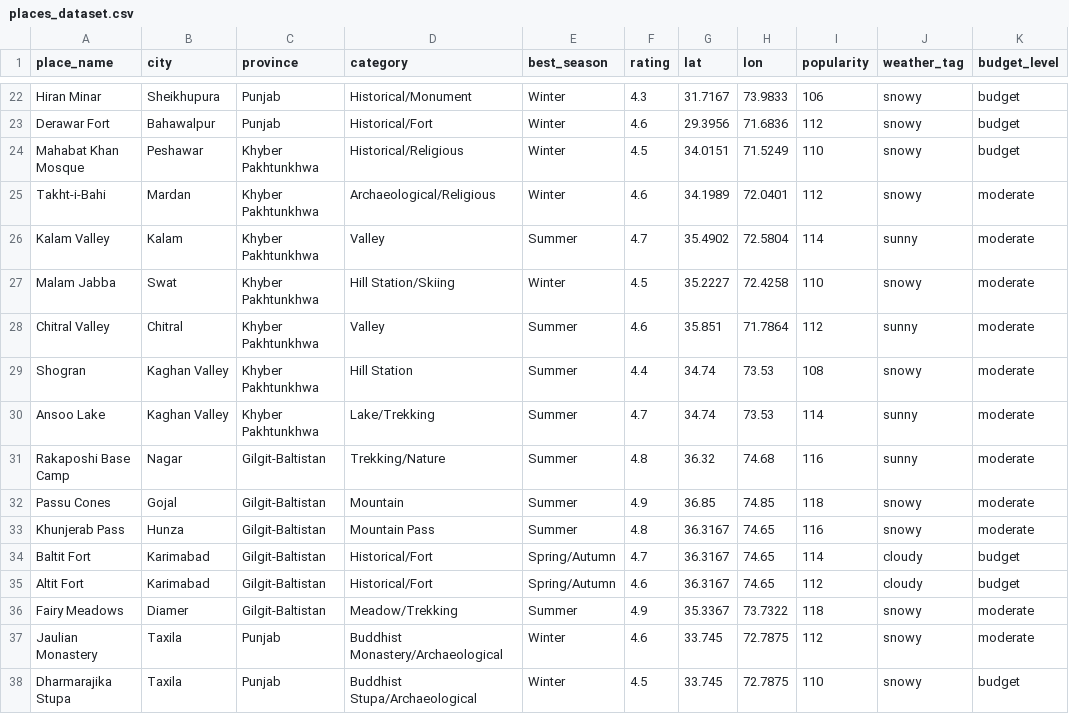
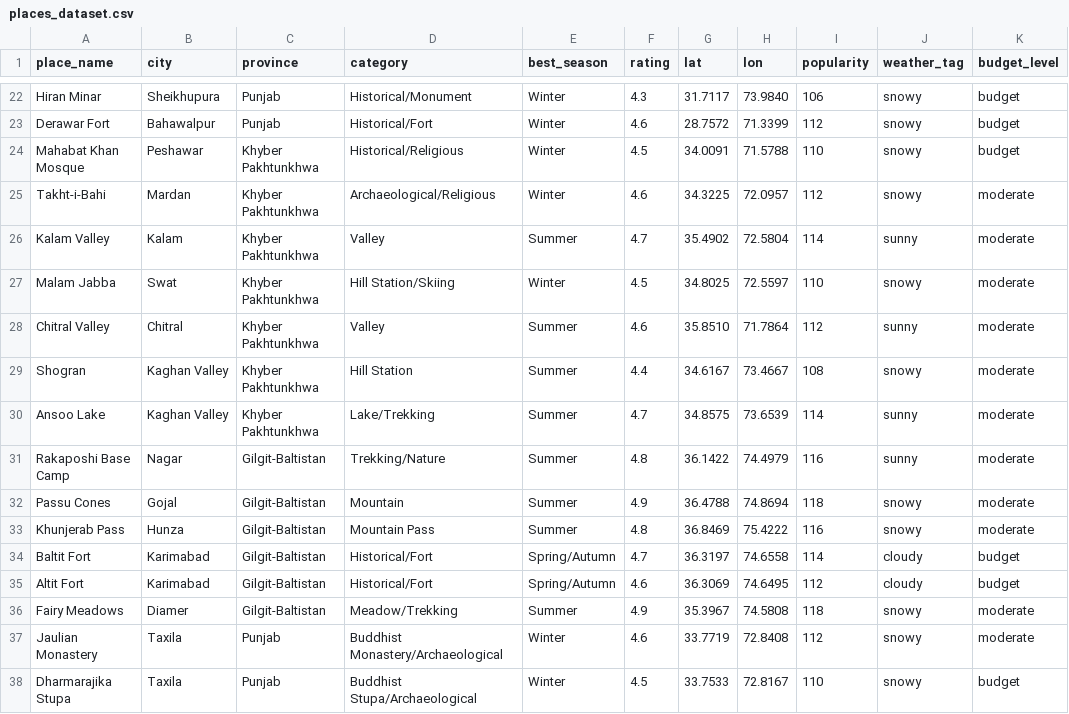
Before and after one commit to SyedSarmadShah/Pakistan-ar-guide, a CSV file: recommendation and chatbot/places_dataset.csv, drawn as a sheet; only a part is shown, gaps mark what is left out; the diff covers the shown part only; the diff names each change by its address in the sheet, - before the commit and + after, or states it on an @@ line.

```diff
--- a/recommendation and chatbot/places_dataset.csv
+++ b/recommendation and chatbot/places_dataset.csv
-G22 (lat): 31.7167
+G22 (lat): 31.7117
-H22 (lon): 73.9833
+H22 (lon): 73.9840
-G23 (lat): 29.3956
+G23 (lat): 28.7572
-H23 (lon): 71.6836
+H23 (lon): 71.3399
-G24 (lat): 34.0151
+G24 (lat): 34.0091
-H24 (lon): 71.5249
+H24 (lon): 71.5788
-G25 (lat): 34.1989
+G25 (lat): 34.3225
-H25 (lon): 72.0401
+H25 (lon): 72.0957
-G27 (lat): 35.2227
+G27 (lat): 34.8025
-H27 (lon): 72.4258
+H27 (lon): 72.5597
-G28 (lat): 35.851
+G28 (lat): 35.8510
-G29 (lat): 34.74
+G29 (lat): 34.6167
-H29 (lon): 73.53
+H29 (lon): 73.4667
-G30 (lat): 34.74
+G30 (lat): 34.8575
-H30 (lon): 73.53
+H30 (lon): 73.6539
-G31 (lat): 36.32
+G31 (lat): 36.1422
-H31 (lon): 74.68
+H31 (lon): 74.4979
-G32 (lat): 36.85
+G32 (lat): 36.4788
-H32 (lon): 74.85
+H32 (lon): 74.8694
-G33 (lat): 36.3167
+G33 (lat): 36.8469
-H33 (lon): 74.65
+H33 (lon): 75.4222
-G34 (lat): 36.3167
+G34 (lat): 36.3197
-H34 (lon): 74.65
+H34 (lon): 74.6558
-G35 (lat): 36.3167
+G35 (lat): 36.3069
-H35 (lon): 74.65
+H35 (lon): 74.6495
-G36 (lat): 35.3367
+G36 (lat): 35.3967
-H36 (lon): 73.7322
+H36 (lon): 74.5808
-G37 (lat): 33.745
+G37 (lat): 33.7719
-H37 (lon): 72.7875
+H37 (lon): 72.8408
-G38 (lat): 33.745
+G38 (lat): 33.7533
-H38 (lon): 72.7875
+H38 (lon): 72.8167
```
Also changed, not shown: 86 edited cells elsewhere in this file, 3 other files.
